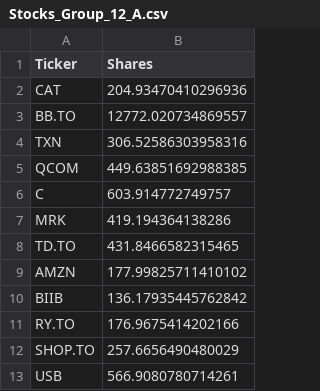
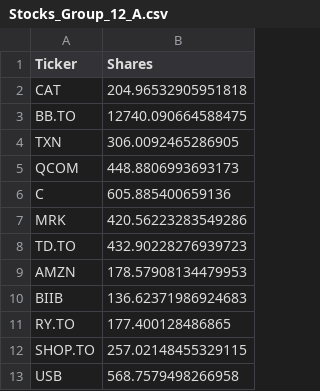
Before and after one commit to McMuf/cfmtrading08, a CSV file: Stocks_Group_12_A.csv, drawn as a sheet.

```diff
--- a/Stocks_Group_12_A.csv
+++ b/Stocks_Group_12_A.csv
@@ -1,13 +1,13 @@
 Ticker,Shares
-CAT,204.93470410296936
-BB.TO,12772.020734869557
-TXN,306.52586303958316
-QCOM,449.63851692988385
-C,603.914772749757
-MRK,419.194364138286
-TD.TO,431.8466582315465
-AMZN,177.99825711410102
-BIIB,136.17935445762842
-RY.TO,176.9675414202166
-SHOP.TO,257.6656490480029
-USB,566.9080780714261
+CAT,204.96532905951818
+BB.TO,12740.090664588475
+TXN,306.0092465286905
+QCOM,448.8806993693173
+C,605.885400659136
+MRK,420.56223283549286
+TD.TO,432.90228276939723
+AMZN,178.57908134479953
+BIIB,136.62371986924683
+RY.TO,177.400128486865
+SHOP.TO,257.02148455329115
+USB,568.7579498266958
```
Also changed, not shown: Stocks_Group_12_B.csv, 1 other file.
